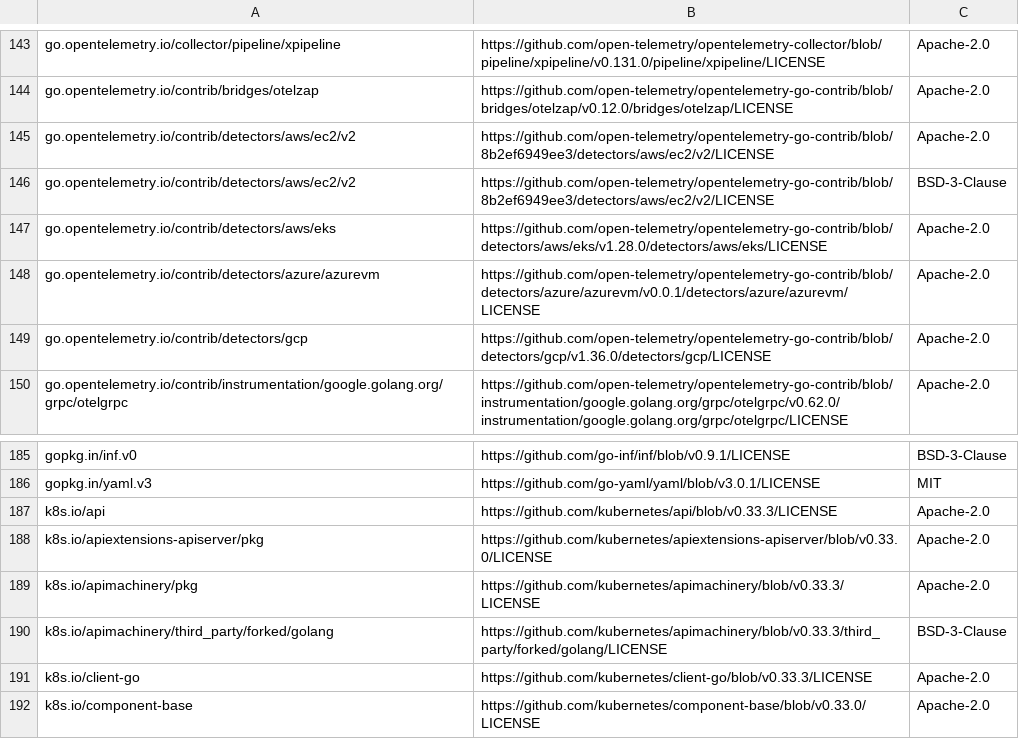
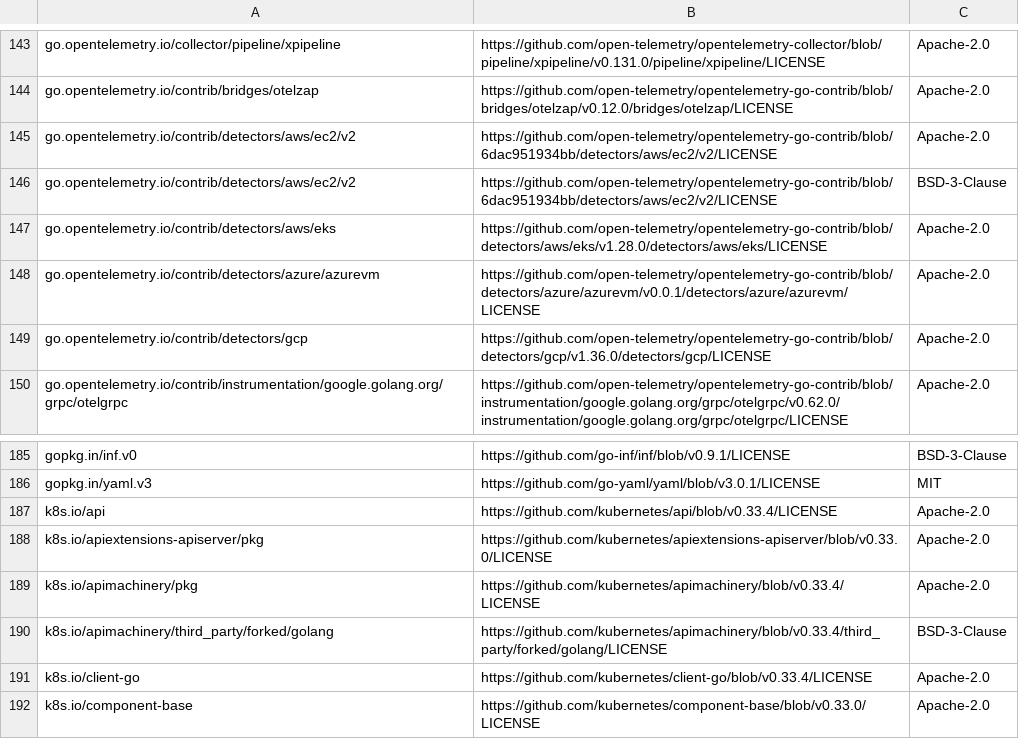
Before and after one commit to ptodev/opentelemetry-ebpf-instrumentation, a CSV file: third_party_licenses.csv, drawn as a sheet; only a part is shown, gaps mark what is left out.

```diff
--- a/third_party_licenses.csv
+++ b/third_party_licenses.csv
@@ -144,4 +144,4 @@ go.opentelemetry.io/collector/pipeline/xpipeline,https://github.com/open-telemet
 go.opentelemetry.io/contrib/bridges/otelzap,https://github.com/open-telemetry/opentelemetry-go-contrib/blob/bridges/otelzap/v0.12.0/bridges/otelzap/LICENSE,Apache-2.0
-go.opentelemetry.io/contrib/detectors/aws/ec2/v2,https://github.com/open-telemetry/opentelemetry-go-contrib/blob/8b2ef6949ee3/detectors/aws/ec2/v2/LICENSE,Apache-2.0
-go.opentelemetry.io/contrib/detectors/aws/ec2/v2,https://github.com/open-telemetry/opentelemetry-go-contrib/blob/8b2ef6949ee3/detectors/aws/ec2/v2/LICENSE,BSD-3-Clause
+go.opentelemetry.io/contrib/detectors/aws/ec2/v2,https://github.com/open-telemetry/opentelemetry-go-contrib/blob/6dac951934bb/detectors/aws/ec2/v2/LICENSE,Apache-2.0
+go.opentelemetry.io/contrib/detectors/aws/ec2/v2,https://github.com/open-telemetry/opentelemetry-go-contrib/blob/6dac951934bb/detectors/aws/ec2/v2/LICENSE,BSD-3-Clause
 go.opentelemetry.io/contrib/detectors/aws/eks,https://github.com/open-telemetry/opentelemetry-go-contrib/blob/detectors/aws/eks/v1.28.0/detectors/aws/eks/LICENSE,Apache-2.0
@@ -186,7 +186,7 @@ gopkg.in/inf.v0,https://github.com/go-inf/inf/blob/v0.9.1/LICENSE,BSD-3-Clause
 gopkg.in/yaml.v3,https://github.com/go-yaml/yaml/blob/v3.0.1/LICENSE,MIT
-k8s.io/api,https://github.com/kubernetes/api/blob/v0.33.3/LICENSE,Apache-2.0
+k8s.io/api,https://github.com/kubernetes/api/blob/v0.33.4/LICENSE,Apache-2.0
 k8s.io/apiextensions-apiserver/pkg,https://github.com/kubernetes/apiextensions-apiserver/blob/v0.33.0/LICENSE,Apache-2.0
-k8s.io/apimachinery/pkg,https://github.com/kubernetes/apimachinery/blob/v0.33.3/LICENSE,Apache-2.0
-k8s.io/apimachinery/third_party/forked/golang,https://github.com/kubernetes/apimachinery/blob/v0.33.3/third_party/forked/golang/LICENSE,BSD-3-Clause
-k8s.io/client-go,https://github.com/kubernetes/client-go/blob/v0.33.3/LICENSE,Apache-2.0
+k8s.io/apimachinery/pkg,https://github.com/kubernetes/apimachinery/blob/v0.33.4/LICENSE,Apache-2.0
+k8s.io/apimachinery/third_party/forked/golang,https://github.com/kubernetes/apimachinery/blob/v0.33.4/third_party/forked/golang/LICENSE,BSD-3-Clause
+k8s.io/client-go,https://github.com/kubernetes/client-go/blob/v0.33.4/LICENSE,Apache-2.0
 k8s.io/component-base,https://github.com/kubernetes/component-base/blob/v0.33.0/LICENSE,Apache-2.0
```
Also changed, not shown: 2 other files.
